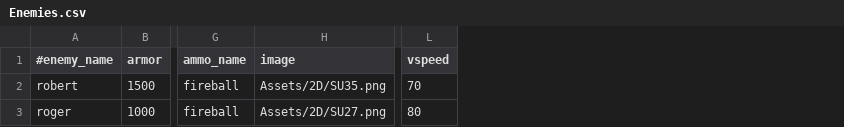
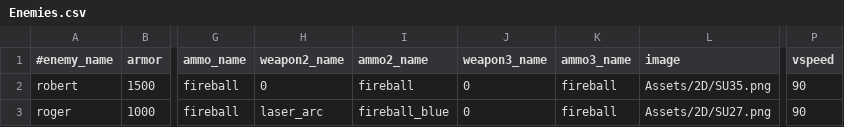
Before and after one commit to StarfighterDevTeam/StarFighter, a CSV file: Unstable/StarFighter/StarFighter/Assets/Scripts/Enemies.csv, drawn as a sheet; only a part is shown, gaps mark what is left out; addresses are those after the commit; the diff names each change by its address in the sheet, - before the commit and + after, or states it on an @@ line.

Commit message:
Multi-weapons enemies (up to 3)

```diff
--- a/Unstable/StarFighter/StarFighter/Assets/Scripts/Enemies.csv
+++ b/Unstable/StarFighter/StarFighter/Assets/Scripts/Enemies.csv
+column H (weapon2_name), rows 2-3: 0 | laser_arc
+column I (ammo2_name), rows 2-3: fireball | fireball_blue
+column J (weapon3_name), rows 2-3: 0 | 0
+column K (ammo3_name), rows 2-3: fireball | fireball
-P2 (vspeed): 70
+P2 (vspeed): 90
-P3 (vspeed): 80
+P3 (vspeed): 90
```
Also changed, not shown: Unstable/StarFighter/StarFighter/Assets/Scripts/Ammo.csv, Unstable/StarFighter/StarFighter/Assets/Scripts/Weapons.csv, 6 other files.
